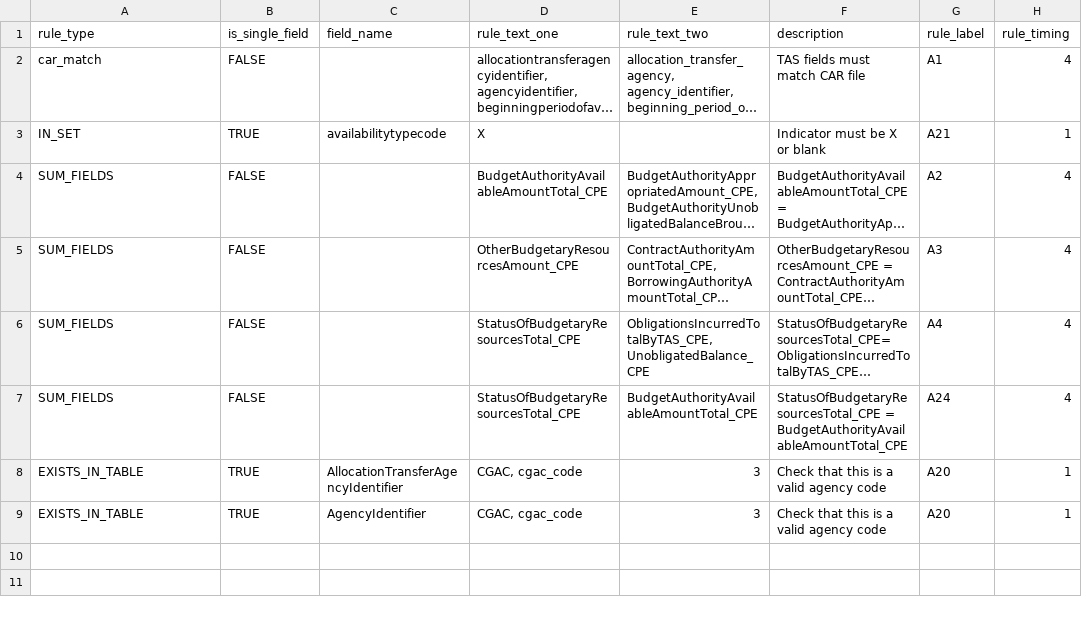
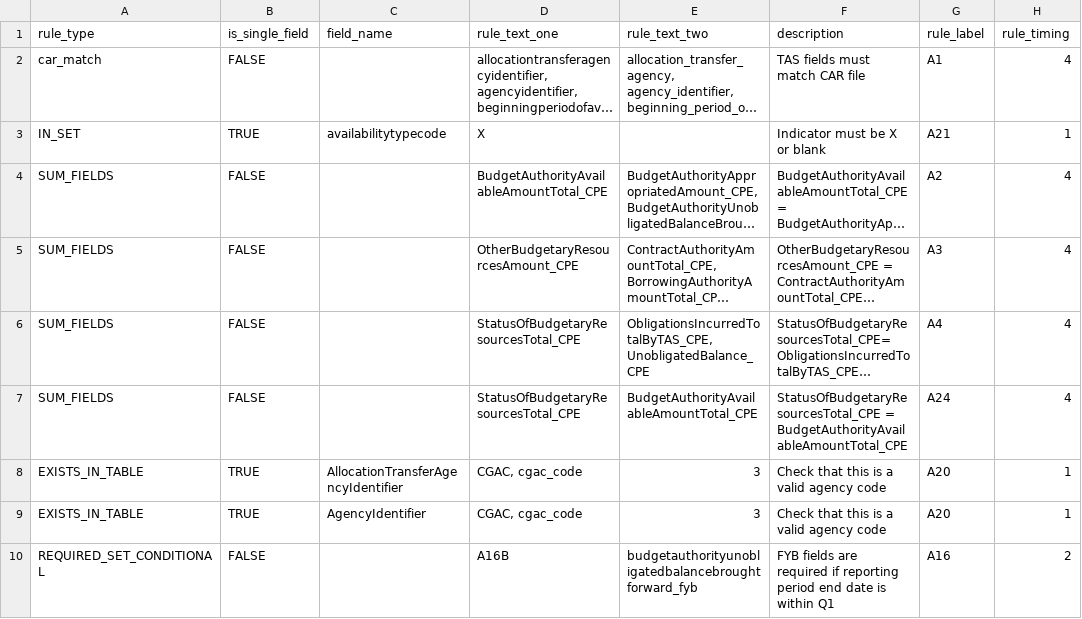
Before and after one commit to fedspendingtransparency/data-act-broker-backend, a CSV file: dataactvalidator/config/appropRules.csv, drawn as a sheet; long unchanged cells end in …; the diff names each change by its address in the sheet, - before the commit and + after, or states it on an @@ line.

```diff
--- a/dataactvalidator/config/appropRules.csv
+++ b/dataactvalidator/config/appropRules.csv
+row 10: REQUIRED_SET_CONDITIONAL | FALSE |  | A16B | budgetauthorityunobligatedbalancebroughtforward_fyb | FYB fields are required if reporting period end date is within Q1 | A16 | 2
```
Also changed, not shown: dataactvalidator/config/awardFinancialRules.csv, dataactvalidator/config/programActivityRules.csv, 5 other files.
